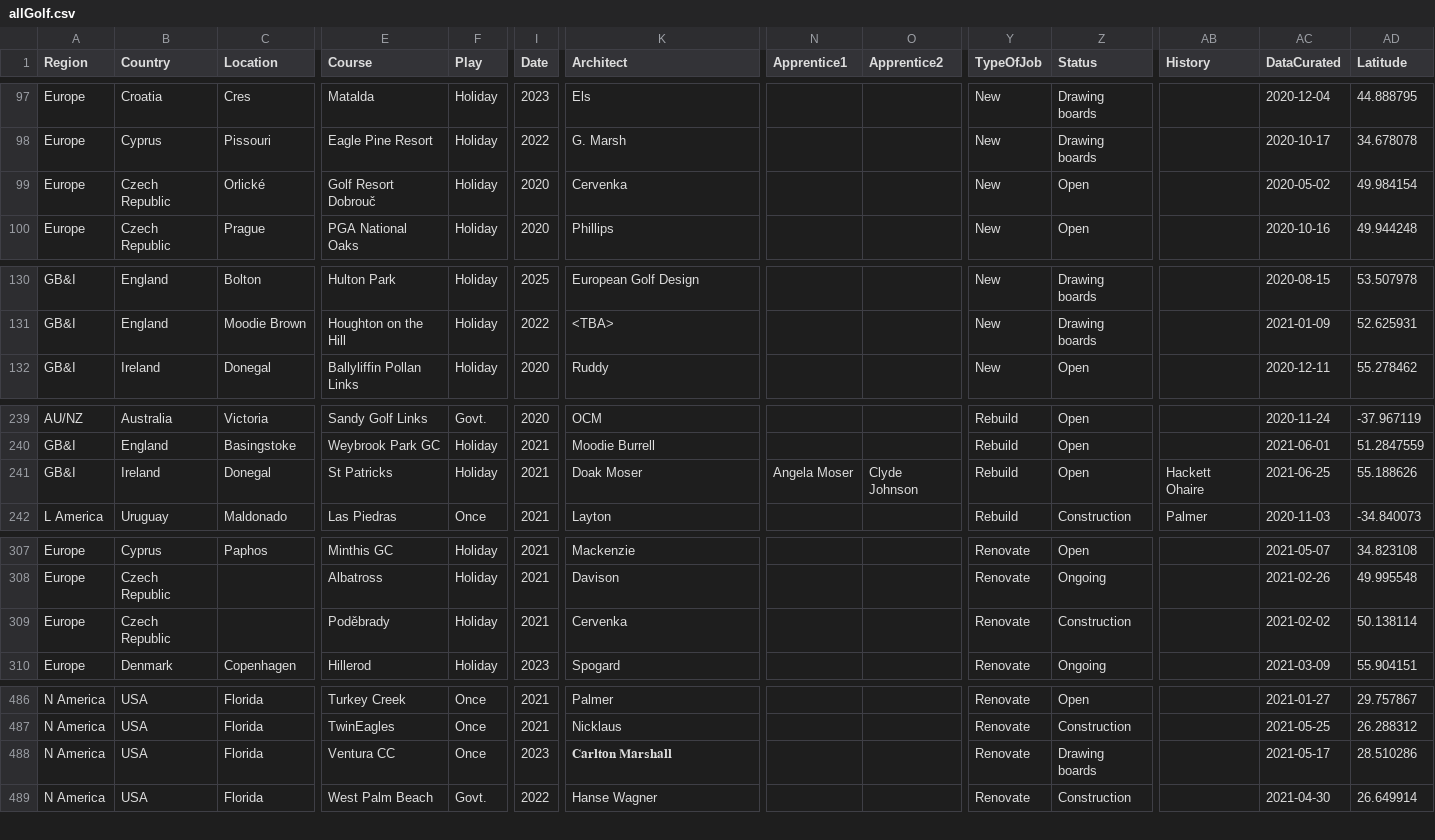
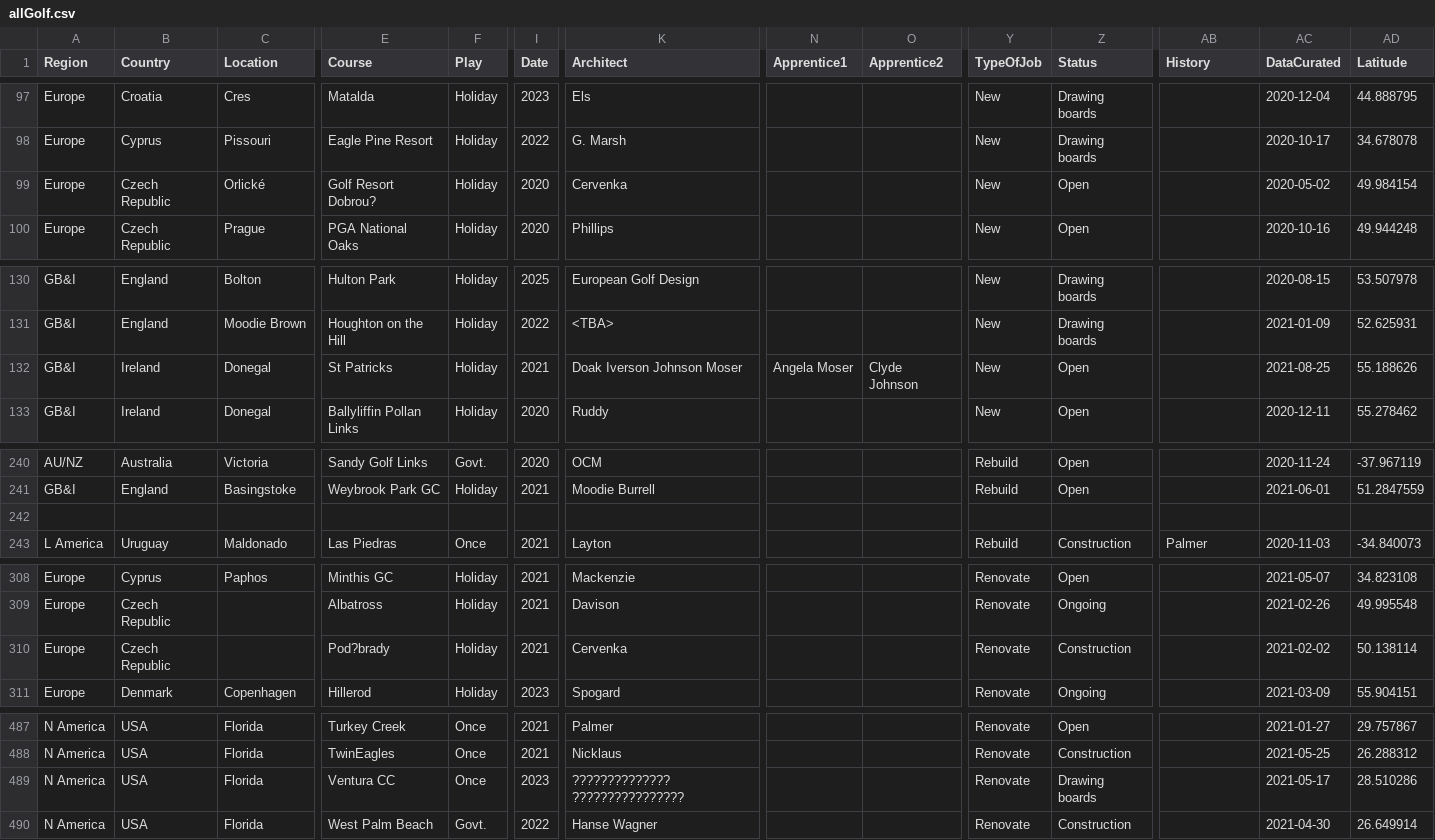
Before and after one commit to stennety/mywebsite, a CSV file: _data/allGolf.csv, drawn as a sheet; only a part is shown, gaps mark what is left out; addresses are those after the commit; rows hold the shown columns only; the diff names each change by its address in the sheet, - before the commit and + after, or states it on an @@ line.

Commit message:
Update allGolf.csv

```diff
--- a/_data/allGolf.csv
+++ b/_data/allGolf.csv
-E99 (Course): Golf Resort Dobrouč
+E99 (Course): Golf Resort Dobrou?
+row 132: GB&I | Ireland | Donegal | St Patricks | Holiday | 2021 | Doak Iverson Johnson Moser | Angela Moser | Clyde Johnson | New | Open |  | 2021-08-25 | 55.188626
-row 242: GB&I | Ireland | Donegal | St Patricks | Holiday | 2021 | Doak Moser | Angela Moser | Clyde Johnson | Rebuild | Open | Hackett Ohaire | 2021-06-25 | 55.188626
+row 242: (empty)
-E310 (Course): Poděbrady
+E310 (Course): Pod?brady
-K489 (Architect): 𝐂𝐚𝐫𝐥𝐭𝐨𝐧 𝐌𝐚𝐫𝐬𝐡𝐚𝐥𝐥
+K489 (Architect): ?????????????? ????????????????
```
